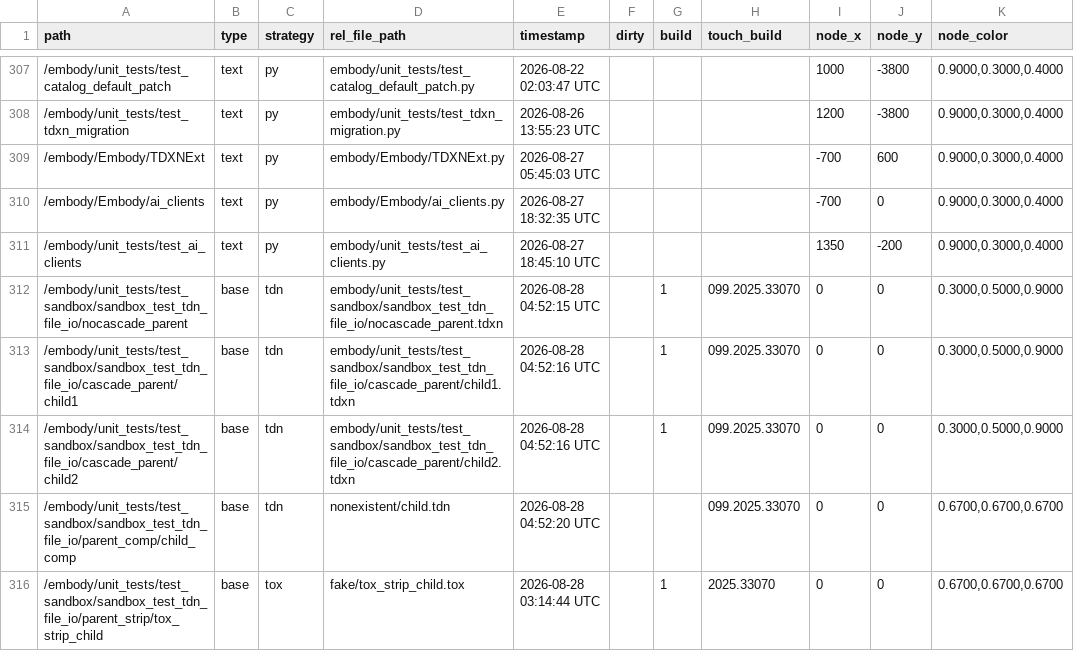
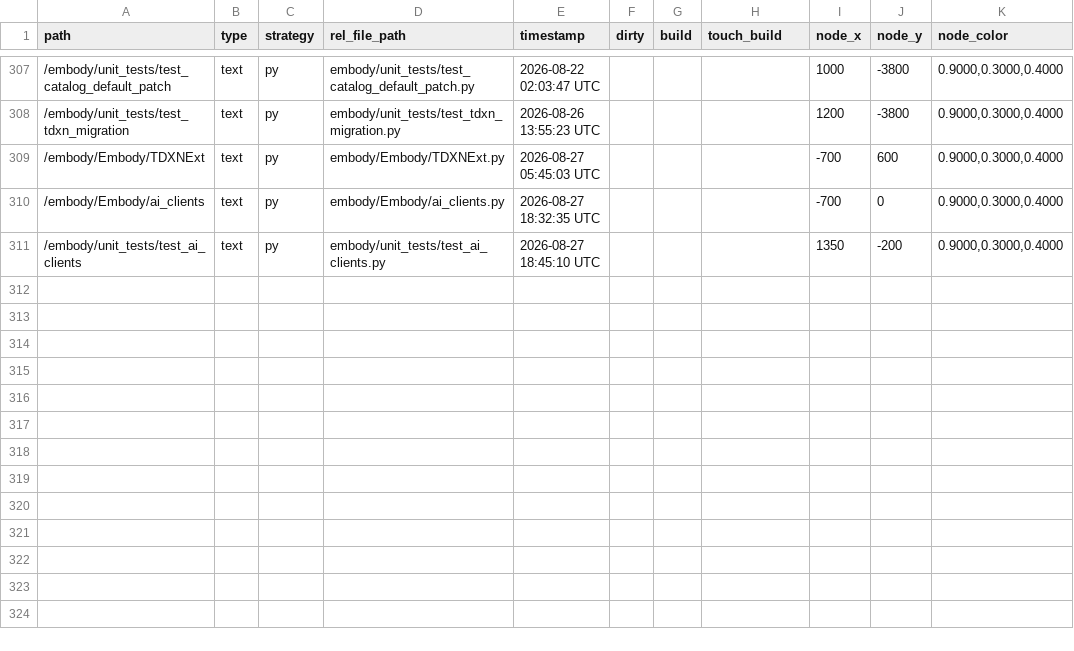
Before and after one commit to dylanroscover/Embody, a TSV file: dev/embody/externalizations.tsv, drawn as a sheet; only a part is shown, gaps mark what is left out; the diff covers the shown part only; the diff names each change by its address in the sheet, - before the commit and + after, or states it on an @@ line.

```diff
--- a/dev/embody/externalizations.tsv
+++ b/dev/embody/externalizations.tsv
-row 312: /embody/unit_tests/test_sandbox/sandbox_test_tdn_file_io/nocascade_parent | base | tdn | embody/unit_tests/test_sandbox/sandbox_test_tdn_file_io/nocascade_parent.tdxn | 2026-08-28 04:52:15 UTC |  | 1 | 099.2025.33070 | 0 | 0 | 0.3000,0.5000,0.9000
-row 313: /embody/unit_tests/test_sandbox/sandbox_test_tdn_file_io/cascade_parent/child1 | base | tdn | embody/unit_tests/test_sandbox/sandbox_test_tdn_file_io/cascade_parent/child1.tdxn | 2026-08-28 04:52:16 UTC |  | 1 | 099.2025.33070 | 0 | 0 | 0.3000,0.5000,0.9000
-row 314: /embody/unit_tests/test_sandbox/sandbox_test_tdn_file_io/cascade_parent/child2 | base | tdn | embody/unit_tests/test_sandbox/sandbox_test_tdn_file_io/cascade_parent/child2.tdxn | 2026-08-28 04:52:16 UTC |  | 1 | 099.2025.33070 | 0 | 0 | 0.3000,0.5000,0.9000
-row 315: /embody/unit_tests/test_sandbox/sandbox_test_tdn_file_io/parent_comp/child_comp | base | tdn | nonexistent/child.tdn | 2026-08-28 04:52:20 UTC |  |  | 099.2025.33070 | 0 | 0 | 0.6700,0.6700,0.6700
-row 316: /embody/unit_tests/test_sandbox/sandbox_test_tdn_file_io/parent_strip/tox_strip_child | base | tox | fake/tox_strip_child.tox | 2026-08-28 03:14:44 UTC |  | 1 | 2025.33070 | 0 | 0 | 0.6700,0.6700,0.6700
```
Also changed, not shown: 4 removed rows and 20 edited cells elsewhere in this file, dev/embody/Embody/toolbar/toolbar_config.tsv, 35 other files.
